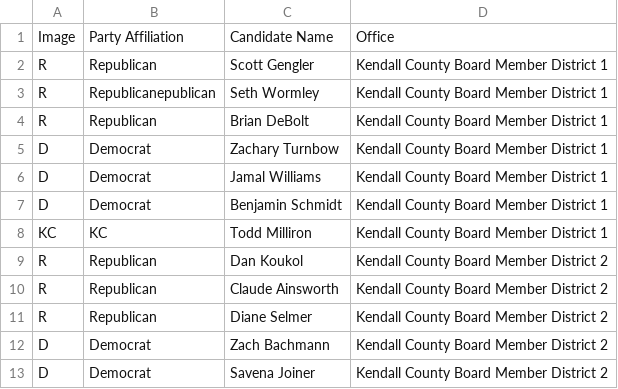
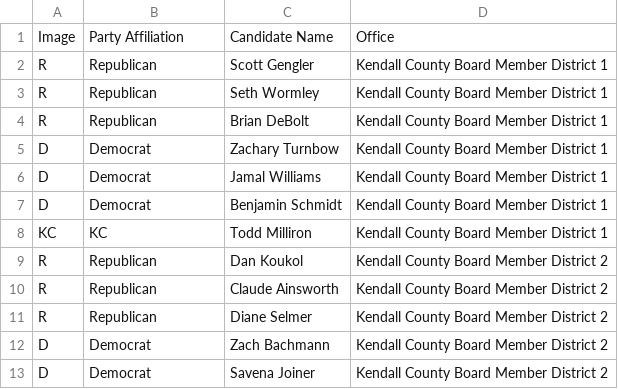
Before and after one commit to abcotvdata/2024_election_guides, a CSV file: Voting Guide Code/Excel_Files/WLS_Chicago_Races/Kendall_County_Races.csv, drawn as a sheet.

```diff
--- a/Voting Guide Code/Excel_Files/WLS_Chicago_Races/Kendall_County_Races.csv
+++ b/Voting Guide Code/Excel_Files/WLS_Chicago_Races/Kendall_County_Races.csv
@@ -2,3 +2,3 @@
 R,Republican,Scott Gengler,Kendall County Board Member District 1
-R,Republicanepublican,Seth Wormley,Kendall County Board Member District 1
+R,Republican,Seth Wormley,Kendall County Board Member District 1
 R,Republican,Brian DeBolt,Kendall County Board Member District 1
```
Also changed, not shown: Voting Guide Code/Excel_Files/KFSN_Races/US_House_Races.csv, Voting Guide Code/Excel_Files/WLS_Chicago_Races/US_House_IL_Districts.csv, 29 other files.
